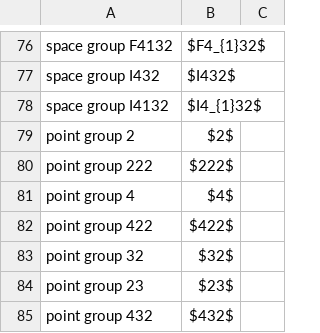
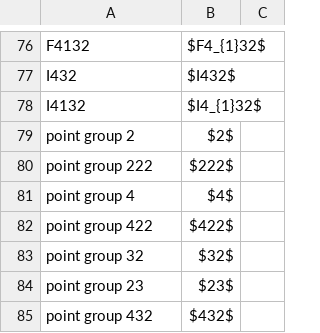
Before and after one commit to MooersLab/biological-crystallography-voice-in, a CSV file: biocryst.csv, drawn as a sheet; only a part is shown, gaps mark what is left out; the diff covers the shown part only; the diff names each change by its address in the sheet, - before the commit and + after, or states it on an @@ line.

Commit message:
Removed 'space group' pharse.

```diff
--- a/biocryst.csv
+++ b/biocryst.csv
-A76: space group F4132
+A76: F4132
-A77: space group I432
+A77: I432
-A78: space group I4132
+A78: I4132
```
Also changed, not shown: 56 edited cells elsewhere in this file.
